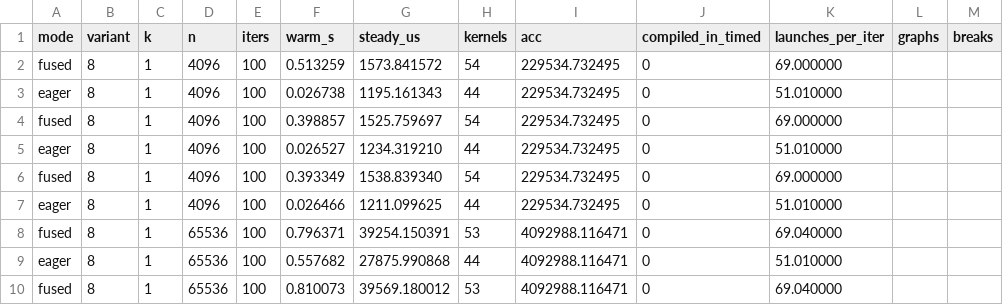
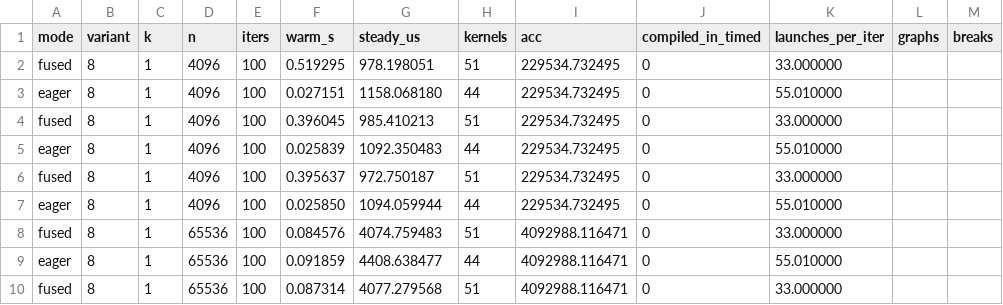
Before and after one commit to 3tty0n/pypy, a TSV file: benchmark/results/2026-09-05-rtx3090-v2/rtensor_models.tsv, drawn as a sheet; only a part is shown; the diff covers the shown part only.

Commit message:
Record model benchmark results with row-tiled kernels

```diff
--- a/benchmark/results/2026-09-05-rtx3090-v2/rtensor_models.tsv
+++ b/benchmark/results/2026-09-05-rtx3090-v2/rtensor_models.tsv
@@ -1,10 +1,10 @@
 mode	variant	k	n	iters	warm_s	steady_us	kernels	acc	compiled_in_timed	launches_per_iter	graphs	breaks
-fused	8	1	4096	100	0.513259	1573.841572	54	229534.732495	0	69.000000
-eager	8	1	4096	100	0.026738	1195.161343	44	229534.732495	0	51.010000
-fused	8	1	4096	100	0.398857	1525.759697	54	229534.732495	0	69.000000
-eager	8	1	4096	100	0.026527	1234.319210	44	229534.732495	0	51.010000
-fused	8	1	4096	100	0.393349	1538.839340	54	229534.732495	0	69.000000
-eager	8	1	4096	100	0.026466	1211.099625	44	229534.732495	0	51.010000
-fused	8	1	65536	100	0.796371	39254.150391	53	4092988.116471	0	69.040000
-eager	8	1	65536	100	0.557682	27875.990868	44	4092988.116471	0	51.010000
-fused	8	1	65536	100	0.810073	39569.180012	53	4092988.116471	0	69.040000
+fused	8	1	4096	100	0.519295	978.198051	51	229534.732495	0	33.000000
+eager	8	1	4096	100	0.027151	1158.068180	44	229534.732495	0	55.010000
+fused	8	1	4096	100	0.396045	985.410213	51	229534.732495	0	33.000000
+eager	8	1	4096	100	0.025839	1092.350483	44	229534.732495	0	55.010000
+fused	8	1	4096	100	0.395637	972.750187	51	229534.732495	0	33.000000
+eager	8	1	4096	100	0.025850	1094.059944	44	229534.732495	0	55.010000
+fused	8	1	65536	100	0.084576	4074.759483	51	4092988.116471	0	33.000000
+eager	8	1	65536	100	0.091859	4408.638477	44	4092988.116471	0	55.010000
+fused	8	1	65536	100	0.087314	4077.279568	51	4092988.116471	0	33.000000
```
Also changed, not shown: 34 edited cells elsewhere in this file, 2 other files.
